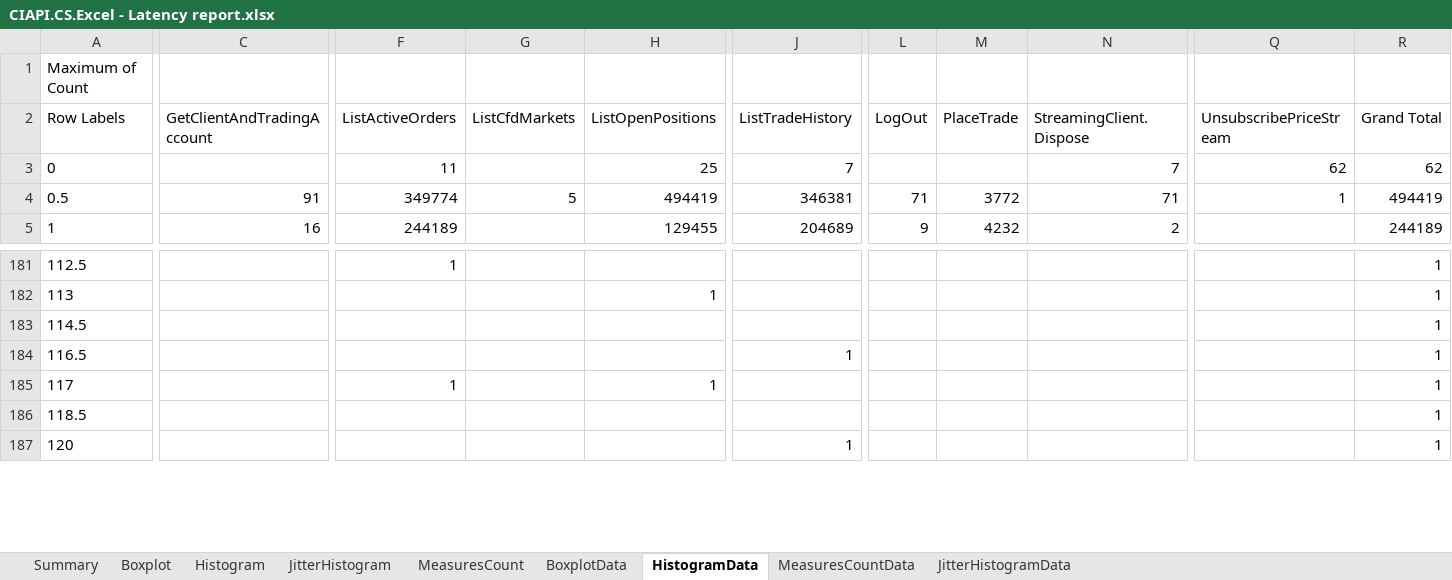
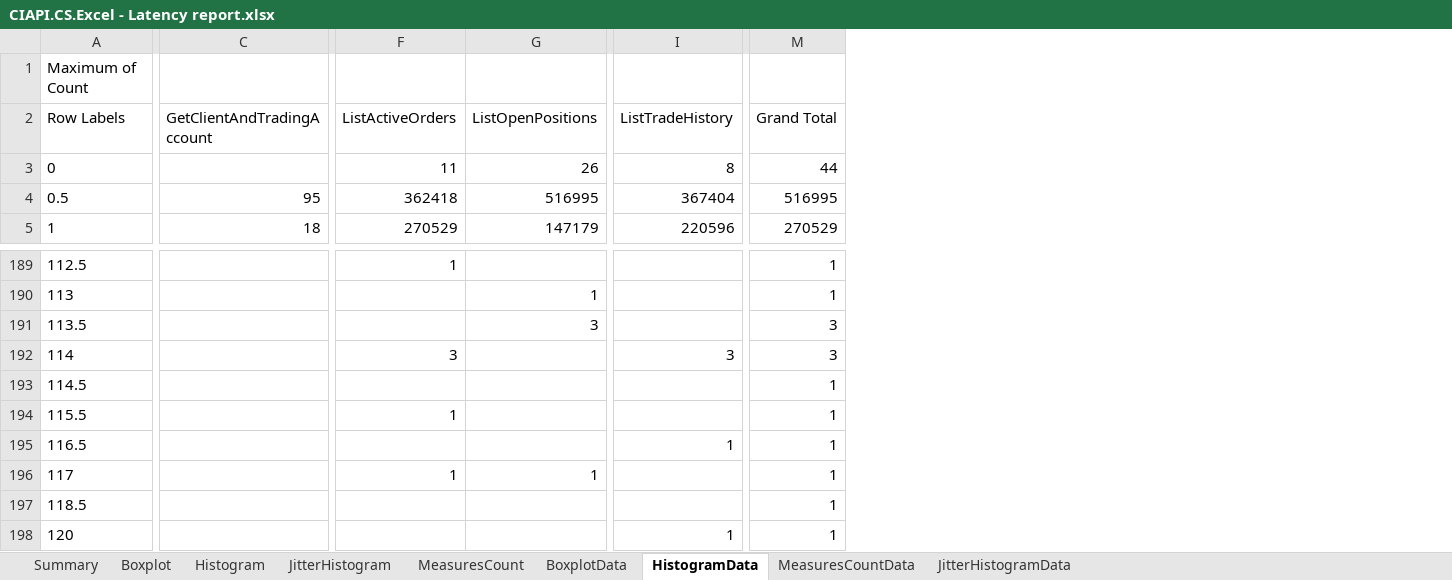
Before and after one commit to fandrei/AppMetrics, an Excel workbook: Reports/CIAPI.CS.Excel - Latency report.xlsx, sheet HistogramData, drawn as a sheet; only a part is shown, gaps mark what is left out; values as stored, in another font and other column widths than the file's, no borders; removed rows and columns are numbered as before the commit, all else as after; rows hold the shown columns only; the diff covers the shown part only; the diff names each change by its address in the sheet, - before the commit and + after, or states it on an @@ line.

Commit message:
data update

```diff
--- a/Reports/CIAPI.CS.Excel - Latency report.xlsx (sheet HistogramData)
+++ b/Reports/CIAPI.CS.Excel - Latency report.xlsx (sheet HistogramData)
-column G (ListCfdMarkets), row 4: 5
-column L (LogOut), rows 4-5: 71 | 9
-column M (PlaceTrade), rows 4-5: 3772 | 4232
-column N (StreamingClient.Dispose), rows 3-5: 7 | 71 | 2
-column Q (UnsubscribePriceStream), rows 3-4: 62 | 1
-G3 (ListOpenPositions): 25
+G3 (ListOpenPositions): 26
-I3 (ListTradeHistory): 7
+I3 (ListTradeHistory): 8
-M3 (Grand Total): 62
+M3 (Grand Total): 44
-C4 (GetClientAndTradingAccount): 91
+C4 (GetClientAndTradingAccount): 95
-F4 (ListActiveOrders): 349774
+F4 (ListActiveOrders): 362418
-G4 (ListOpenPositions): 494419
+G4 (ListOpenPositions): 516995
-I4 (ListTradeHistory): 346381
+I4 (ListTradeHistory): 367404
-M4 (Grand Total): 494419
+M4 (Grand Total): 516995
-C5 (GetClientAndTradingAccount): 16
+C5 (GetClientAndTradingAccount): 18
-F5 (ListActiveOrders): 244189
+F5 (ListActiveOrders): 270529
-G5 (ListOpenPositions): 129455
+G5 (ListOpenPositions): 147179
-I5 (ListTradeHistory): 204689
+I5 (ListTradeHistory): 220596
-M5 (Grand Total): 244189
+M5 (Grand Total): 270529
+row 191: 113.5 |  |  | 3 |  | 3
+row 192: 114 |  | 3 |  | 3 | 3
+row 194: 115.5 |  | 1 |  |  | 1
```
Also changed, not shown: 9 added rows and 397 edited cells elsewhere in this sheet, sheet BoxplotData, sheet MeasuresCountData, sheet JitterHistogramData, sheet Summary, sheet JitterHistogram, sheet Histogram, 1 more sheet, charts or pictures, 4 other files.
